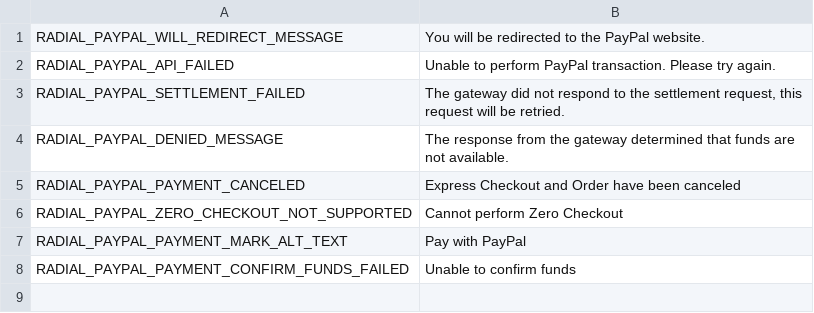
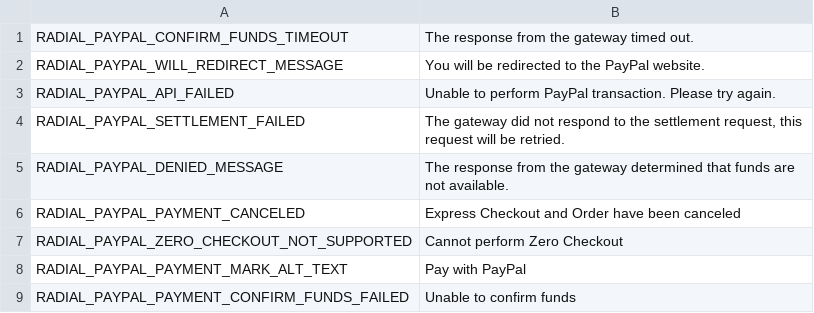
Before and after one commit to RadialCorp/magento-payments, a CSV file: src/app/locale/en_US/Radial_PayPal.csv, drawn as a sheet; the diff names each change by its address in the sheet, - before the commit and + after, or states it on an @@ line.

Commit message:
Add confirm funds timeout

```diff
--- a/src/app/locale/en_US/Radial_PayPal.csv
+++ b/src/app/locale/en_US/Radial_PayPal.csv
+row 1: RADIAL_PAYPAL_CONFIRM_FUNDS_TIMEOUT | The response from the gateway timed out.
```
Also changed, not shown: src/app/locale/en_US/Radial_CreditCard.csv, 2 other files.
